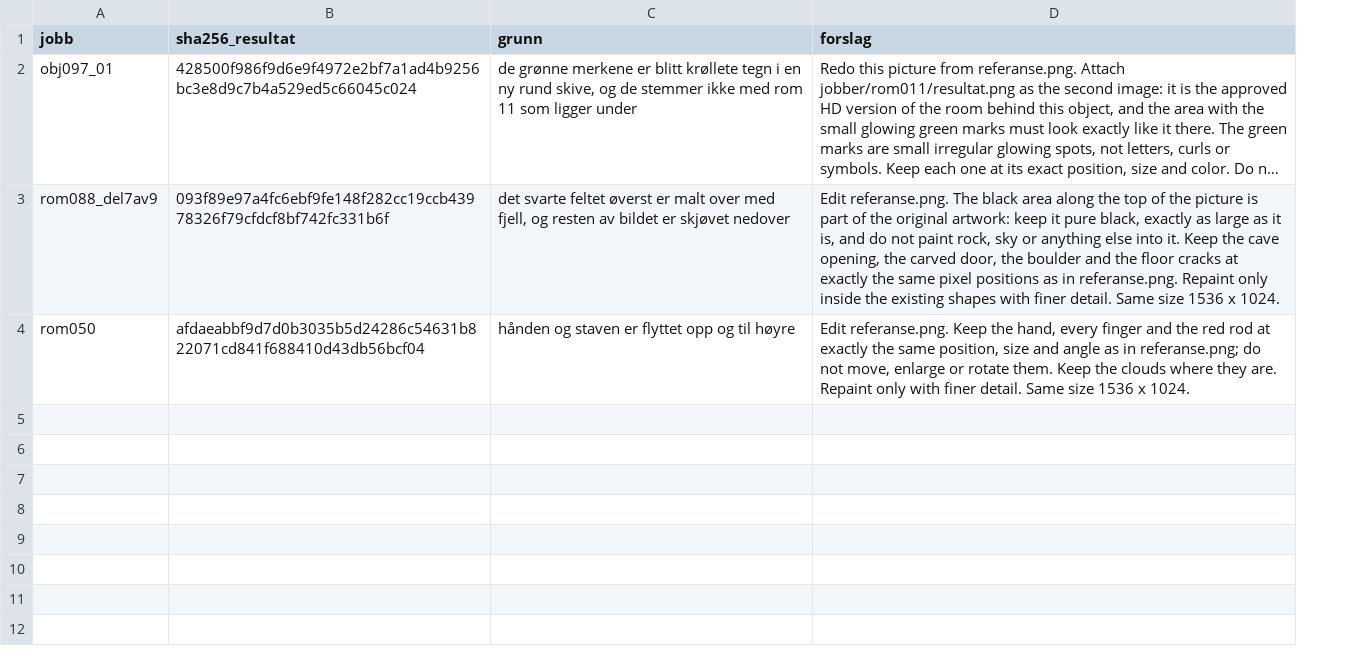
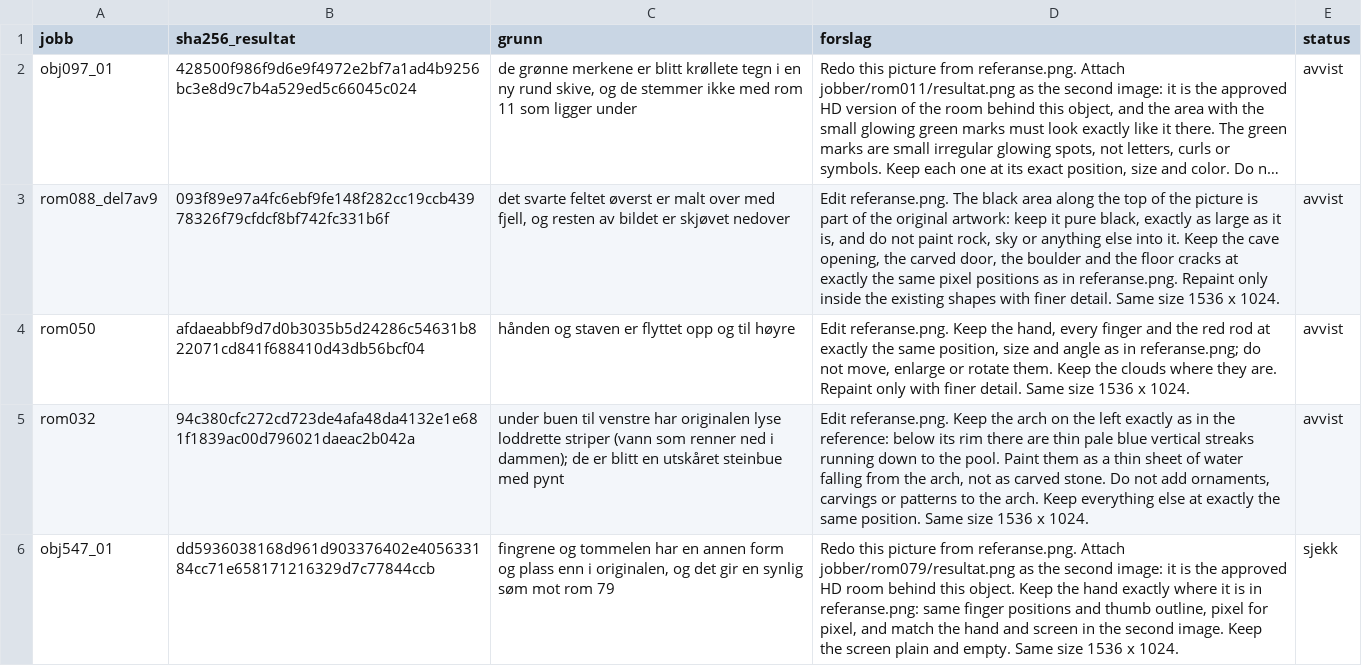
Before and after one commit to Tombonator3000/Dig-HD-Remake, a CSV file: docs/gpt-avvisninger.csv, drawn as a sheet; only a part is shown; long unchanged cells end in …; the diff covers the shown part only; the diff names each change by its address in the sheet, - before the commit and + after, or states it on an @@ line.

```diff
--- a/docs/gpt-avvisninger.csv
+++ b/docs/gpt-avvisninger.csv
+column E (status), rows 2-4: all avvist
+row 5: rom032 | 94c380cfc272cd723de4afa48da4132e1e681f1839ac00d796021daeac2b042a | under buen til venstre har originalen lyse loddrette striper (vann som renner ned i dammen); de er blitt en utskåret steinbue med pynt | Edit referanse.png. Keep the arch on the left exactly as in the reference: below its rim there are thin pale blue vertical streaks running down to the pool. Paint them as a thin sheet of water falling from the arch, not as carved stone. Do not add ornaments, carvings or patterns to the arch. Keep everything else at exactly the same position. Same size 1536 x 1024. | avvist
+row 6: obj547_01 | dd5936038168d961d903376402e405633184cc71e658171216329d7c77844ccb | fingrene og tommelen har en annen form og plass enn i originalen, og det gir en synlig søm mot rom 79 | Redo this picture from referanse.png. Attach jobber/rom079/resultat.png as the second image: it is the approved HD room behind this object. Keep the hand exactly where it is in referanse.png: same finger positions and thumb outline, pixel for pixel, and match the hand and screen in the second image. Keep the screen plain and empty. Same size 1536 x 1024. | sjekk
```
Also changed, not shown: 5 added rows elsewhere in this file, 7 other files.
